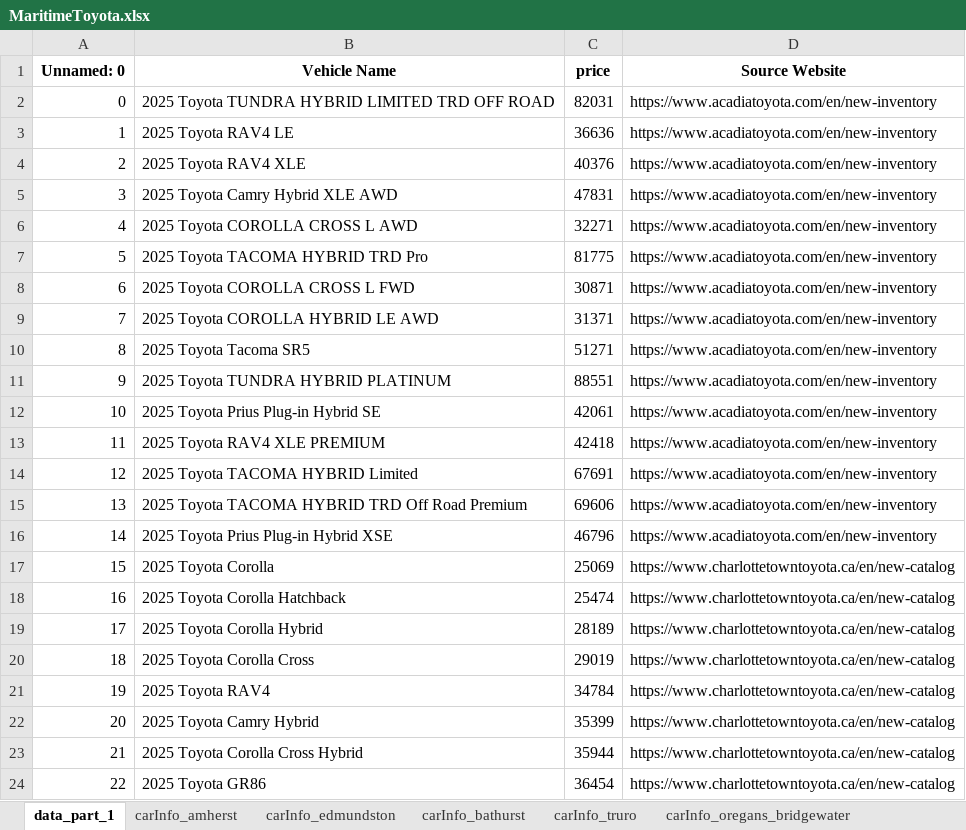
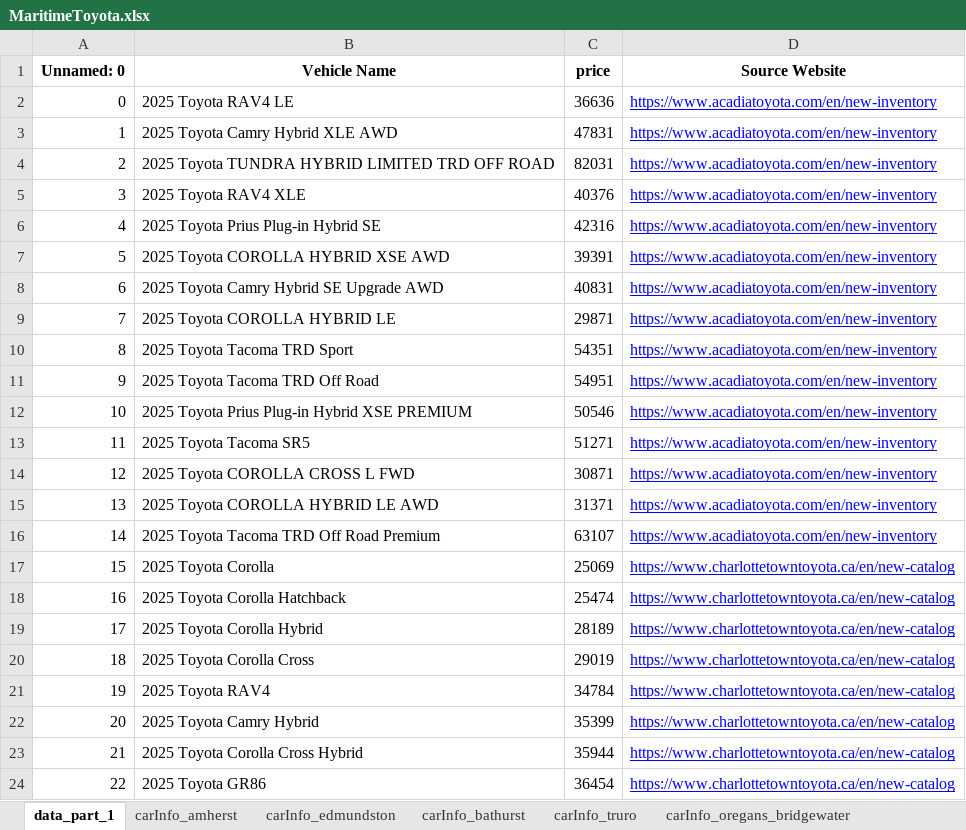
Before and after one commit to gitony0101/X4DS, an Excel workbook: Projects/scrapping_py/MaritimeToyota.xlsx, sheet data_part_1, drawn as a sheet; only a part is shown; values as stored, in another font and other column widths than the file's, no borders; the diff covers the shown part only; the diff names each change by its address in the sheet, - before the commit and + after, or states it on an @@ line.

```diff
--- a/Projects/scrapping_py/MaritimeToyota.xlsx (sheet data_part_1)
+++ b/Projects/scrapping_py/MaritimeToyota.xlsx (sheet data_part_1)
-B2 (Vehicle Name): 2025 Toyota TUNDRA HYBRID LIMITED TRD OFF ROAD
+B2 (Vehicle Name): 2025 Toyota RAV4 LE
-C2 (price): 82031
+C2 (price): 36636
@@ D2:D24 underline: off → on, text colour: black → #0000FF @@
-B3 (Vehicle Name): 2025 Toyota RAV4 LE
+B3 (Vehicle Name): 2025 Toyota Camry Hybrid XLE AWD
-C3 (price): 36636
+C3 (price): 47831
-B4 (Vehicle Name): 2025 Toyota RAV4 XLE
+B4 (Vehicle Name): 2025 Toyota TUNDRA HYBRID LIMITED TRD OFF ROAD
-C4 (price): 40376
+C4 (price): 82031
-B5 (Vehicle Name): 2025 Toyota Camry Hybrid XLE AWD
+B5 (Vehicle Name): 2025 Toyota RAV4 XLE
-C5 (price): 47831
+C5 (price): 40376
-B6 (Vehicle Name): 2025 Toyota COROLLA CROSS L AWD
+B6 (Vehicle Name): 2025 Toyota Prius Plug-in Hybrid SE
-C6 (price): 32271
+C6 (price): 42316
-B7 (Vehicle Name): 2025 Toyota TACOMA HYBRID TRD Pro
+B7 (Vehicle Name): 2025 Toyota COROLLA HYBRID XSE AWD
-C7 (price): 81775
+C7 (price): 39391
-B8 (Vehicle Name): 2025 Toyota COROLLA CROSS L FWD
+B8 (Vehicle Name): 2025 Toyota Camry Hybrid SE Upgrade AWD
-C8 (price): 30871
+C8 (price): 40831
-B9 (Vehicle Name): 2025 Toyota COROLLA HYBRID LE AWD
+B9 (Vehicle Name): 2025 Toyota COROLLA HYBRID LE
-C9 (price): 31371
+C9 (price): 29871
-B10 (Vehicle Name): 2025 Toyota Tacoma SR5
+B10 (Vehicle Name): 2025 Toyota Tacoma TRD Sport
-C10 (price): 51271
+C10 (price): 54351
-B11 (Vehicle Name): 2025 Toyota TUNDRA HYBRID PLATINUM
+B11 (Vehicle Name): 2025 Toyota Tacoma TRD Off Road
-C11 (price): 88551
+C11 (price): 54951
-B12 (Vehicle Name): 2025 Toyota Prius Plug-in Hybrid SE
+B12 (Vehicle Name): 2025 Toyota Prius Plug-in Hybrid XSE PREMIUM
-C12 (price): 42061
+C12 (price): 50546
-B13 (Vehicle Name): 2025 Toyota RAV4 XLE PREMIUM
+B13 (Vehicle Name): 2025 Toyota Tacoma SR5
-C13 (price): 42418
+C13 (price): 51271
-B14 (Vehicle Name): 2025 Toyota TACOMA HYBRID Limited
+B14 (Vehicle Name): 2025 Toyota COROLLA CROSS L FWD
-C14 (price): 67691
+C14 (price): 30871
-B15 (Vehicle Name): 2025 Toyota TACOMA HYBRID TRD Off Road Premium
+B15 (Vehicle Name): 2025 Toyota COROLLA HYBRID LE AWD
-C15 (price): 69606
+C15 (price): 31371
-B16 (Vehicle Name): 2025 Toyota Prius Plug-in Hybrid XSE
+B16 (Vehicle Name): 2025 Toyota Tacoma TRD Off Road Premium
-C16 (price): 46796
+C16 (price): 63107
```
Also changed, not shown: 65 edited cells and cell formats elsewhere in this sheet, sheet carInfo_edmundston, sheet carInfo_central_toyota, sheet carInfo_restigouche, sheet carInfo_dartmouth, sheet carInfo_gander, sheet carInfo_woodstock, 11 more sheets, Projects/scrapping_js/lexus_maritime/Lexus_Inventory.xlsx, 3 other files.
